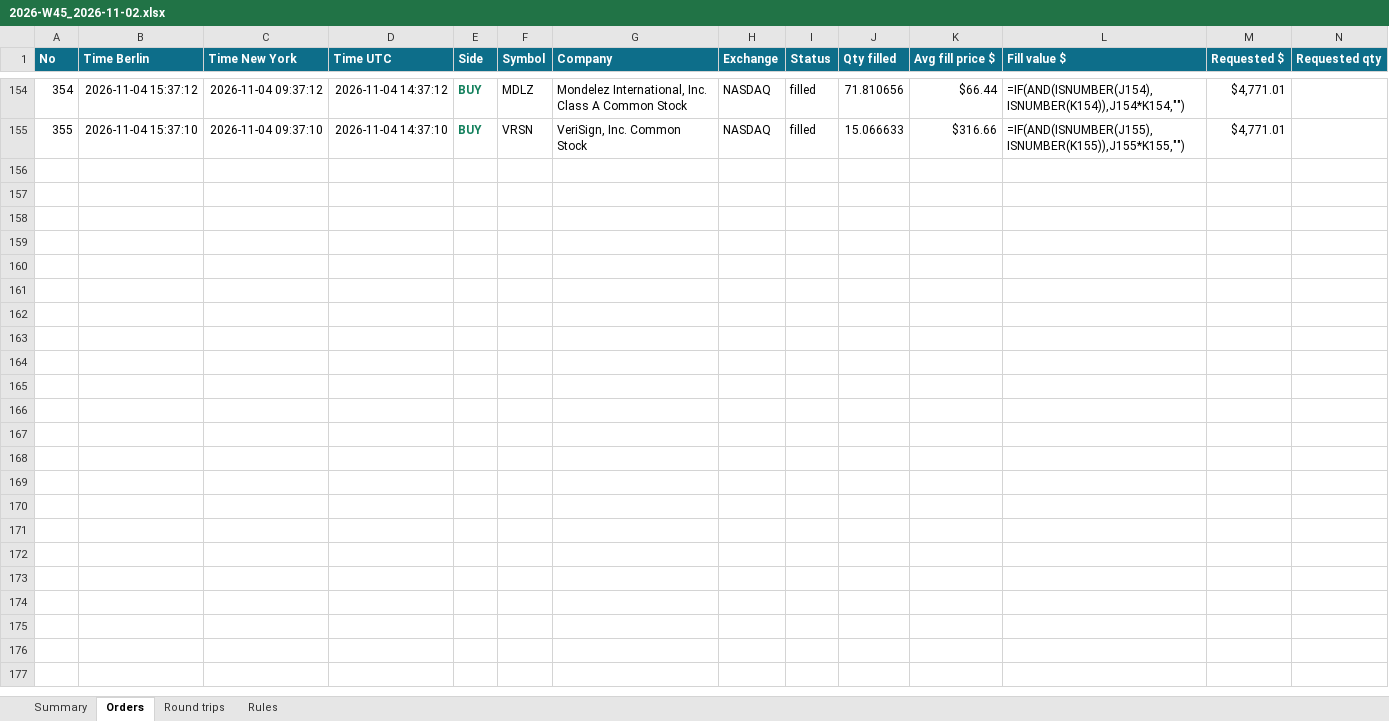
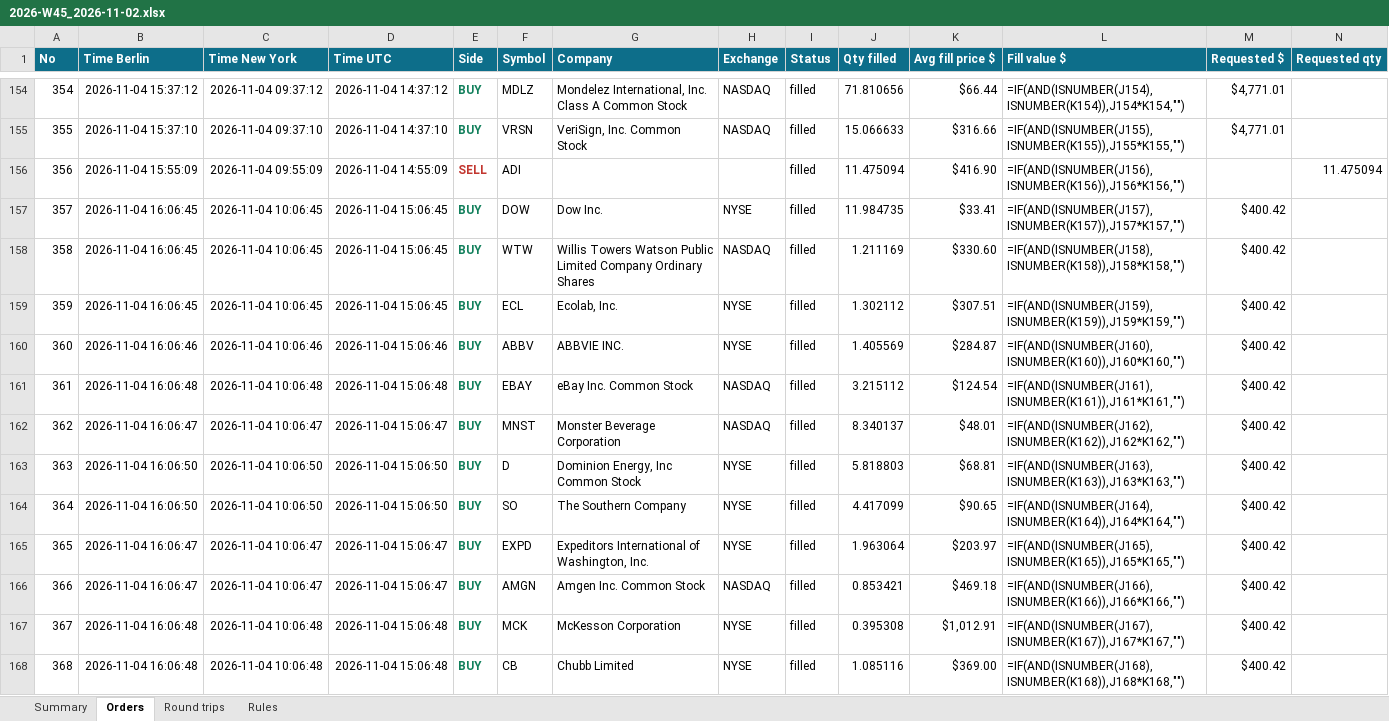
Before and after one commit to minto2196/my-claude-trade, an Excel workbook: trade-records/excel/2026-W45_2026-11-02.xlsx, sheet Orders, drawn as a sheet; only a part is shown, gaps mark what is left out; values as stored, in another font and other column widths than the file's, no borders; formulas without a stored value are shown as written; table styles not drawn; rows hold the shown columns only; the diff names each change by its address in the sheet, - before the commit and + after, or states it on an @@ line.

Commit message:
records: 2026-11-04 15:07 UTC

```diff
--- a/trade-records/excel/2026-W45_2026-11-02.xlsx (sheet Orders)
+++ b/trade-records/excel/2026-W45_2026-11-02.xlsx (sheet Orders)
+row 156: 356 | 2026-11-04 15:55:09 | 2026-11-04 09:55:09 | 2026-11-04 14:55:09 | SELL | ADI |  |  | filled | 11.475094 | $416.90 | =IF(AND(ISNUMBER(J156),ISNUMBER(K156)),J156*K156,"") |  | 11.475094
+row 157: 357 | 2026-11-04 16:06:45 | 2026-11-04 10:06:45 | 2026-11-04 15:06:45 | BUY | DOW | Dow Inc. | NYSE | filled | 11.984735 | $33.41 | =IF(AND(ISNUMBER(J157),ISNUMBER(K157)),J157*K157,"") | $400.42
+row 158: 358 | 2026-11-04 16:06:45 | 2026-11-04 10:06:45 | 2026-11-04 15:06:45 | BUY | WTW | Willis Towers Watson Public Limited Company Ordinary Shares | NASDAQ | filled | 1.211169 | $330.60 | =IF(AND(ISNUMBER(J158),ISNUMBER(K158)),J158*K158,"") | $400.42
+row 159: 359 | 2026-11-04 16:06:45 | 2026-11-04 10:06:45 | 2026-11-04 15:06:45 | BUY | ECL | Ecolab, Inc. | NYSE | filled | 1.302112 | $307.51 | =IF(AND(ISNUMBER(J159),ISNUMBER(K159)),J159*K159,"") | $400.42
+row 160: 360 | 2026-11-04 16:06:46 | 2026-11-04 10:06:46 | 2026-11-04 15:06:46 | BUY | ABBV | ABBVIE INC. | NYSE | filled | 1.405569 | $284.87 | =IF(AND(ISNUMBER(J160),ISNUMBER(K160)),J160*K160,"") | $400.42
+row 161: 361 | 2026-11-04 16:06:48 | 2026-11-04 10:06:48 | 2026-11-04 15:06:48 | BUY | EBAY | eBay Inc. Common Stock | NASDAQ | filled | 3.215112 | $124.54 | =IF(AND(ISNUMBER(J161),ISNUMBER(K161)),J161*K161,"") | $400.42
+row 162: 362 | 2026-11-04 16:06:47 | 2026-11-04 10:06:47 | 2026-11-04 15:06:47 | BUY | MNST | Monster Beverage Corporation | NASDAQ | filled | 8.340137 | $48.01 | =IF(AND(ISNUMBER(J162),ISNUMBER(K162)),J162*K162,"") | $400.42
+row 163: 363 | 2026-11-04 16:06:50 | 2026-11-04 10:06:50 | 2026-11-04 15:06:50 | BUY | D | Dominion Energy, Inc Common Stock | NYSE | filled | 5.818803 | $68.81 | =IF(AND(ISNUMBER(J163),ISNUMBER(K163)),J163*K163,"") | $400.42
+row 164: 364 | 2026-11-04 16:06:50 | 2026-11-04 10:06:50 | 2026-11-04 15:06:50 | BUY | SO | The Southern Company | NYSE | filled | 4.417099 | $90.65 | =IF(AND(ISNUMBER(J164),ISNUMBER(K164)),J164*K164,"") | $400.42
+row 165: 365 | 2026-11-04 16:06:47 | 2026-11-04 10:06:47 | 2026-11-04 15:06:47 | BUY | EXPD | Expeditors International of Washington, Inc. | NYSE | filled | 1.963064 | $203.97 | =IF(AND(ISNUMBER(J165),ISNUMBER(K165)),J165*K165,"") | $400.42
+row 166: 366 | 2026-11-04 16:06:47 | 2026-11-04 10:06:47 | 2026-11-04 15:06:47 | BUY | AMGN | Amgen Inc. Common Stock | NASDAQ | filled | 0.853421 | $469.18 | =IF(AND(ISNUMBER(J166),ISNUMBER(K166)),J166*K166,"") | $400.42
+row 167: 367 | 2026-11-04 16:06:48 | 2026-11-04 10:06:48 | 2026-11-04 15:06:48 | BUY | MCK | McKesson Corporation | NYSE | filled | 0.395308 | $1,012.91 | =IF(AND(ISNUMBER(J167),ISNUMBER(K167)),J167*K167,"") | $400.42
+row 168: 368 | 2026-11-04 16:06:48 | 2026-11-04 10:06:48 | 2026-11-04 15:06:48 | BUY | CB | Chubb Limited | NYSE | filled | 1.085116 | $369.00 | =IF(AND(ISNUMBER(J168),ISNUMBER(K168)),J168*K168,"") | $400.42
```
Also changed, not shown: sheet Round trips, sheet Summary, 4 other files.
